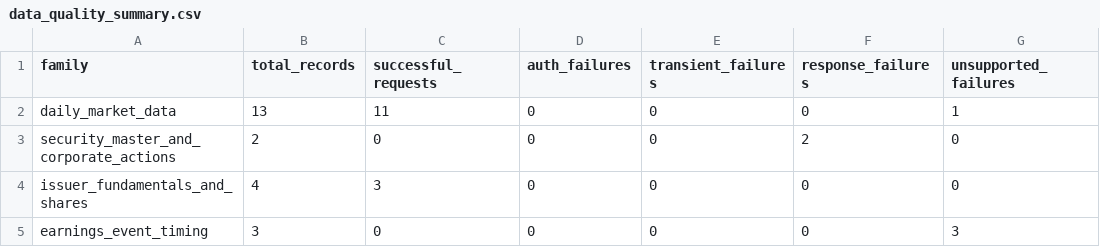
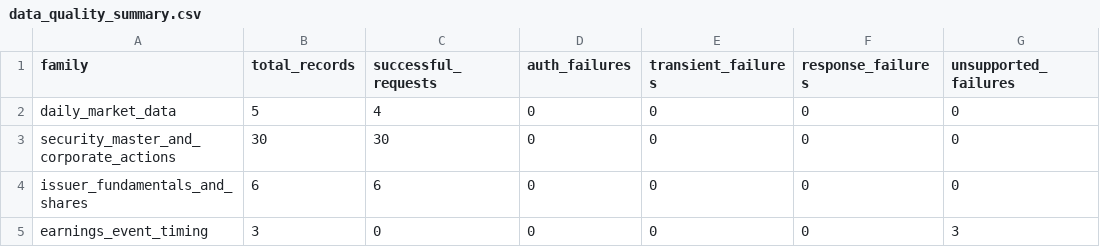
Before and after one commit to gyairbyte/TradeX, a CSV file: docs/research/artifacts/LONG-002B/2026-08-14-0015/data_quality_summary.csv (was docs/research/artifacts/LONG-002B/2026-08-12-205632/data_quality_summary.csv), drawn as a sheet.

```diff
--- a/docs/research/artifacts/LONG-002B/2026-08-12-205632/data_quality_summary.csv
+++ b/docs/research/artifacts/LONG-002B/2026-08-14-0015/data_quality_summary.csv
@@ -1,5 +1,5 @@
 family,total_records,successful_requests,auth_failures,transient_failures,response_failures,unsupported_failures
-daily_market_data,13,11,0,0,0,1
-security_master_and_corporate_actions,2,0,0,0,2,0
-issuer_fundamentals_and_shares,4,3,0,0,0,0
+daily_market_data,5,4,0,0,0,0
+security_master_and_corporate_actions,30,30,0,0,0,0
+issuer_fundamentals_and_shares,6,6,0,0,0,0
 earnings_event_timing,3,0,0,0,0,3
```
Also changed, not shown: 14 other files.
